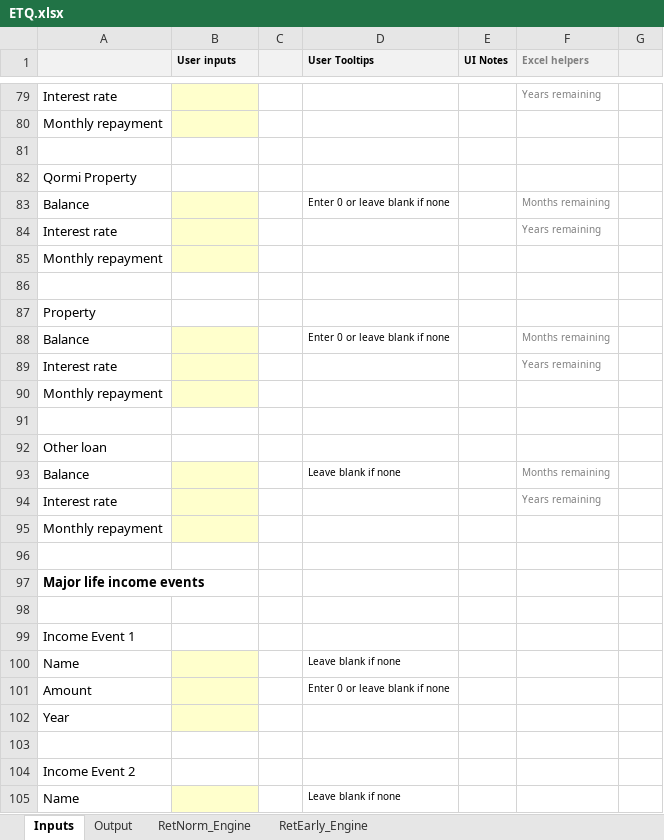
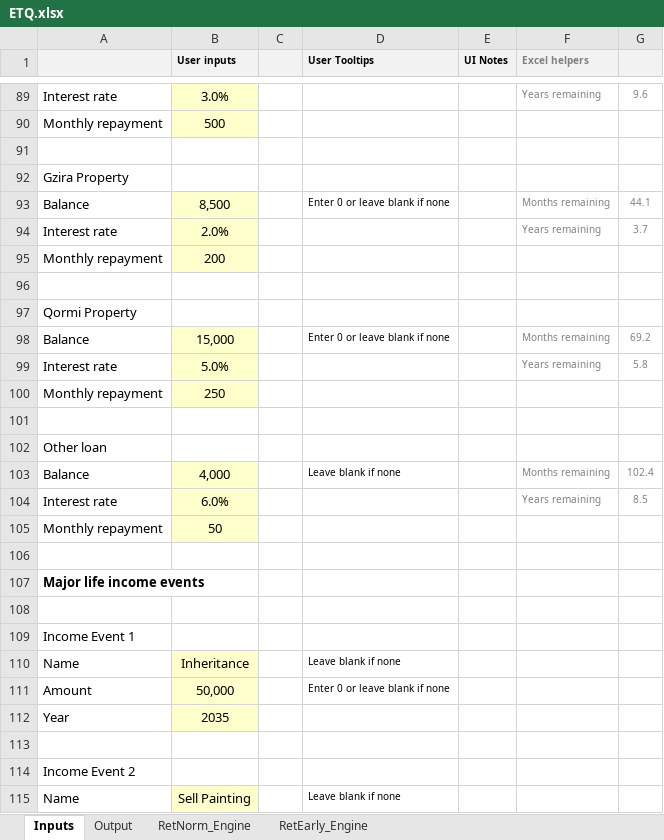
Before and after one commit to kenbonnici/ETQ, an Excel workbook: specs/ETQ.xlsx, sheet Inputs, drawn as a sheet; only a part is shown, gaps mark what is left out; values as stored, in another font and other column widths than the file's, no borders; charts and pictures not drawn; removed rows and columns are numbered as before the commit, all else as after; the diff covers the shown part only; the diff names each change by its address in the sheet, - before the commit and + after, or states it on an @@ line.

```diff
--- a/specs/ETQ.xlsx (sheet Inputs)
+++ b/specs/ETQ.xlsx (sheet Inputs)
-B89 (User inputs): (empty)
+B89 (User inputs): 3.0%
-G89: (empty)
+G89: 9.6
-B90 (User inputs): (empty)
+B90 (User inputs): 500
+row 91: (empty)
+row 92: Gzira Property
+row 93: Balance | 8,500 |  | Enter 0 or leave blank if none |  | Months remaining | 44.1
+row 94: Interest rate | 2.0% |  |  |  | Years remaining | 3.7
+row 95: Monthly repayment | 200
-B98 (User inputs): (empty)
+B98 (User inputs): 15,000
-G98: (empty)
+G98: 69.2
-B99 (User inputs): (empty)
+B99 (User inputs): 5.0%
-G99: (empty)
+G99: 5.8
-B100 (User inputs): (empty)
+B100 (User inputs): 250
-row 86: (empty)
-row 87: Property
-row 88: Balance |  |  | Enter 0 or leave blank if none |  | Months remaining
-row 89: Interest rate |  |  |  |  | Years remaining
-row 90: Monthly repayment
-B103 (User inputs): (empty)
+B103 (User inputs): 4,000
-G103: (empty)
+G103: 102.4
-B104 (User inputs): (empty)
+B104 (User inputs): 6.0%
-G104: (empty)
+G104: 8.5
-B105 (User inputs): (empty)
+B105 (User inputs): 50
-B110 (User inputs): (empty)
+B110 (User inputs): Inheritance
-B111 (User inputs): (empty)
+B111 (User inputs): 50,000
-B112 (User inputs): (empty)
+B112 (User inputs): 2035
-B115 (User inputs): (empty)
+B115 (User inputs): Sell Painting
```
Also changed, not shown: 13 added rows, 3 removed rows and 53 edited cells elsewhere in this sheet, sheet RetEarly_Engine, sheet RetNorm_Engine, sheet Output, formulas that keep their value, hidden cells, charts or pictures, 6 other files.
